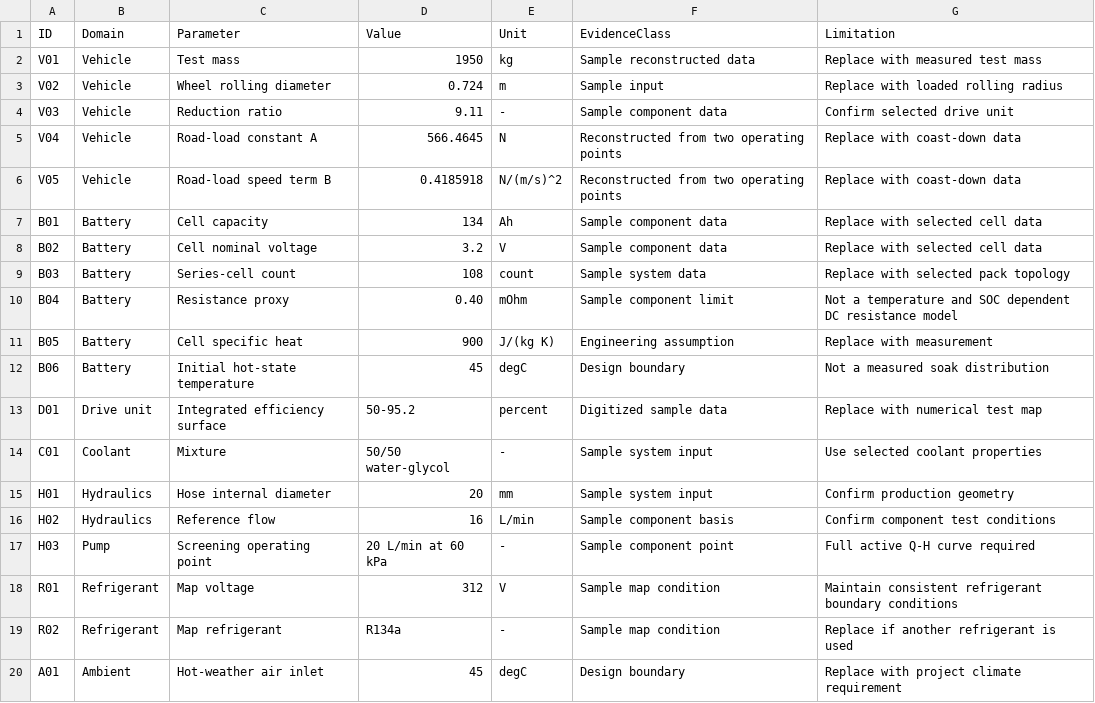
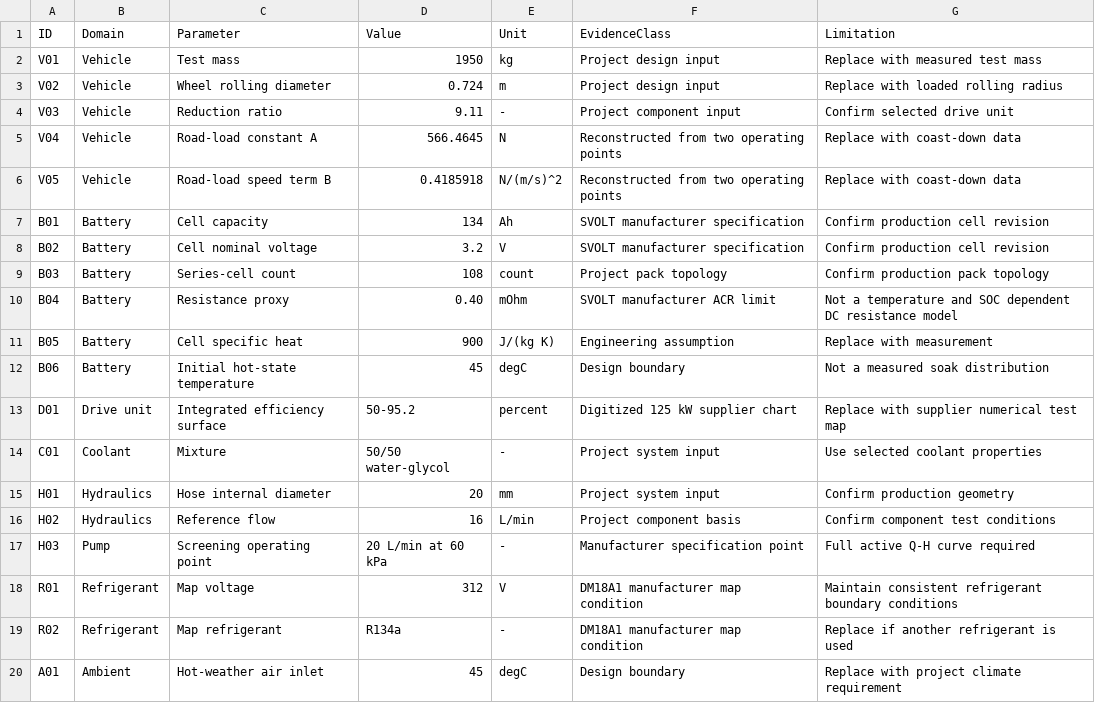
Before and after one commit to Hussnain-Al/ev-thermal-analysis-framework, a CSV file: data/sample_parameter_register.csv, drawn as a sheet.

```diff
--- a/data/sample_parameter_register.csv
+++ b/data/sample_parameter_register.csv
@@ -1,20 +1,20 @@
 ID,Domain,Parameter,Value,Unit,EvidenceClass,Limitation
-V01,Vehicle,Test mass,1950,kg,Sample reconstructed data,Replace with measured test mass
-V02,Vehicle,Wheel rolling diameter,0.724,m,Sample input,Replace with loaded rolling radius
-V03,Vehicle,Reduction ratio,9.11,-,Sample component data,Confirm selected drive unit
+V01,Vehicle,Test mass,1950,kg,Project design input,Replace with measured test mass
+V02,Vehicle,Wheel rolling diameter,0.724,m,Project design input,Replace with loaded rolling radius
+V03,Vehicle,Reduction ratio,9.11,-,Project component input,Confirm selected drive unit
 V04,Vehicle,Road-load constant A,566.4645,N,Reconstructed from two operating points,Replace with coast-down data
 V05,Vehicle,Road-load speed term B,0.4185918,N/(m/s)^2,Reconstructed from two operating points,Replace with coast-down data
-B01,Battery,Cell capacity,134,Ah,Sample component data,Replace with selected cell data
-B02,Battery,Cell nominal voltage,3.2,V,Sample component data,Replace with selected cell data
-B03,Battery,Series-cell count,108,count,Sample system data,Replace with selected pack topology
-B04,Battery,Resistance proxy,0.40,mOhm,Sample component limit,Not a temperature and SOC dependent DC resistance model
+B01,Battery,Cell capacity,134,Ah,SVOLT manufacturer specification,Confirm production cell revision
+B02,Battery,Cell nominal voltage,3.2,V,SVOLT manufacturer specification,Confirm production cell revision
+B03,Battery,Series-cell count,108,count,Project pack topology,Confirm production pack topology
+B04,Battery,Resistance proxy,0.40,mOhm,SVOLT manufacturer ACR limit,Not a temperature and SOC dependent DC resistance model
 B05,Battery,Cell specific heat,900,J/(kg K),Engineering assumption,Replace with measurement
 B06,Battery,Initial hot-state temperature,45,degC,Design boundary,Not a measured soak distribution
-D01,Drive unit,Integrated efficiency surface,50-95.2,percent,Digitized sample data,Replace with numerical test map
-C01,Coolant,Mixture,50/50 water-glycol,-,Sample system input,Use selected coolant properties
-H01,Hydraulics,Hose internal diameter,20,mm,Sample system input,Confirm production geometry
-H02,Hydraulics,Reference flow,16,L/min,Sample component basis,Confirm component test conditions
-H03,Pump,Screening operating point,20 L/min at 60 kPa,-,Sample component point,Full active Q-H curve required
-R01,Refrigerant,Map voltage,312,V,Sample map condition,Maintain consistent refrigerant boundary conditions
-R02,Refrigerant,Map refrigerant,R134a,-,Sample map condition,Replace if another refrigerant is used
+D01,Drive unit,Integrated efficiency surface,50-95.2,percent,Digitized 125 kW supplier chart,Replace with supplier numerical test map
+C01,Coolant,Mixture,50/50 water-glycol,-,Project system input,Use selected coolant properties
+H01,Hydraulics,Hose internal diameter,20,mm,Project system input,Confirm production geometry
+H02,Hydraulics,Reference flow,16,L/min,Project component basis,Confirm component test conditions
+H03,Pump,Screening operating point,20 L/min at 60 kPa,-,Manufacturer specification point,Full active Q-H curve required
+R01,Refrigerant,Map voltage,312,V,DM18A1 manufacturer map condition,Maintain consistent refrigerant boundary conditions
+R02,Refrigerant,Map refrigerant,R134a,-,DM18A1 manufacturer map condition,Replace if another refrigerant is used
 A01,Ambient,Hot-weather air inlet,45,degC,Design boundary,Replace with project climate requirement
```
Also changed, not shown: 53 other files.
